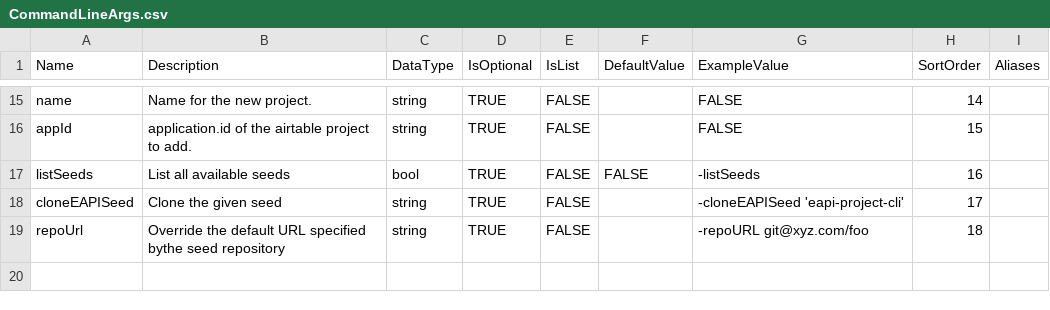
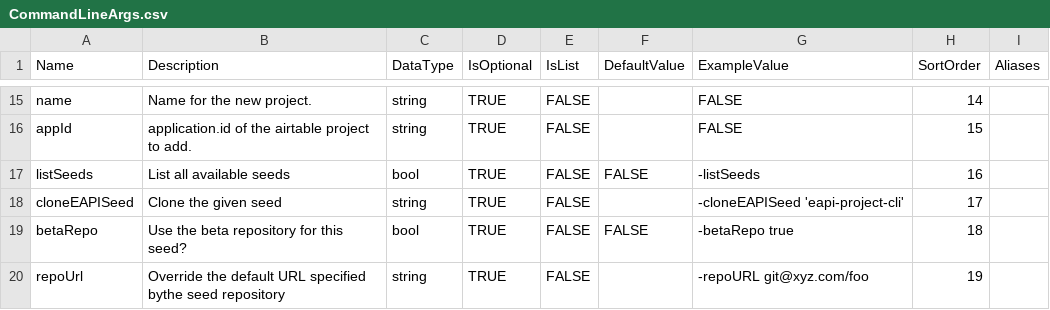
Before and after one commit to brandonkappel/eapi-cli, a CSV file: SSoT/CommandLineArgs.csv, drawn as a sheet; only a part is shown, gaps mark what is left out.

Commit message:
Updated to match latest seeds.

```diff
--- a/SSoT/CommandLineArgs.csv
+++ b/SSoT/CommandLineArgs.csv
@@ -18,2 +18,3 @@ listSeeds,List all available seeds,bool,TRUE,FALSE,FALSE,"-listSeeds",16,
 cloneEAPISeed,Clone the given seed,string,TRUE,FALSE,,"-cloneEAPISeed 'eapi-project-cli'",17,
-repoUrl,Override the default URL specified bythe seed repository,string,TRUE,FALSE,,"-repoURL git@xyz.com/foo",18,
+betaRepo,"Use the beta repository for this seed?",bool,TRUE,FALSE,FALSE,-betaRepo true,18
+repoUrl,Override the default URL specified bythe seed repository,string,TRUE,FALSE,,"-repoURL git@xyz.com/foo",19,
```
Also changed, not shown: DotNet/CLIClassLibrary/SeedRepos/SeedRepositories.csv, 7 other files.
